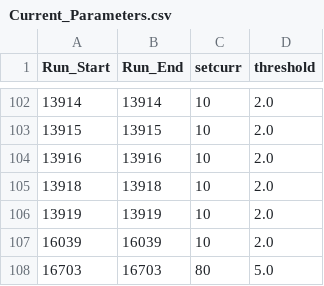
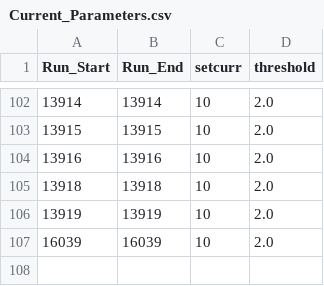
Before and after one commit to junaid-muhammad/UTIL_PION, a CSV file: DB/PARAM/PionLT2022/Current_Parameters.csv, drawn as a sheet; only a part is shown, gaps mark what is left out.

```diff
--- a/DB/PARAM/PionLT2022/Current_Parameters.csv
+++ b/DB/PARAM/PionLT2022/Current_Parameters.csv
@@ -107,2 +107 @@ Run_Start,Run_End,setcurr,threshold
 16039,16039,10,2.0
-16703,16703,80,5.0
```
Also changed, not shown: DB/PARAM/PionLT/Current_Parameters.csv, DB/PARAM/PionLT/PID_Parameters.csv, 35 other files.
